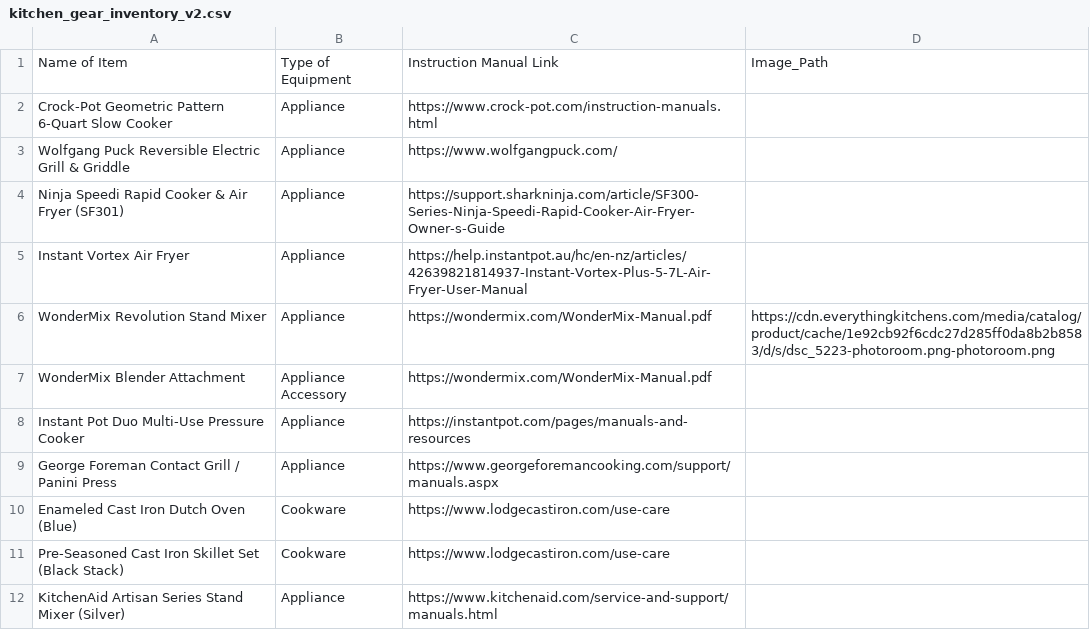
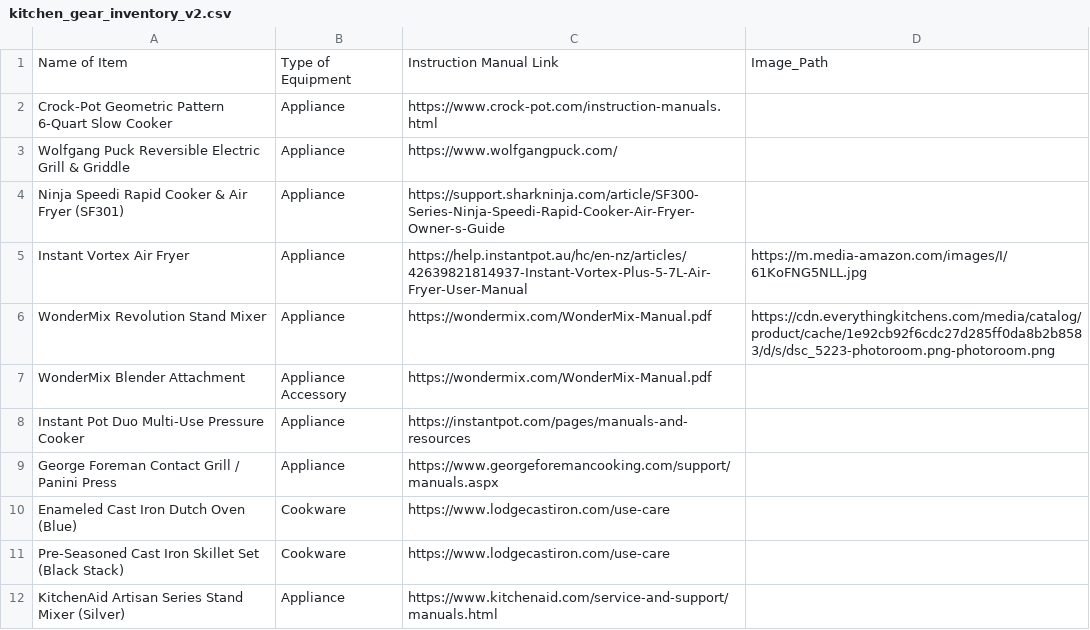
Before and after one commit to ldakoda/home-inventory, a CSV file: kitchen_gear_inventory_v2.csv, drawn as a sheet.

Commit message:
Edit item 'Instant Vortex Air Fryer'

```diff
--- a/kitchen_gear_inventory_v2.csv
+++ b/kitchen_gear_inventory_v2.csv
@@ -4,3 +4,3 @@ Wolfgang Puck Reversible Electric Grill & Griddle,Appliance,https://www.wolfgang
 Ninja Speedi Rapid Cooker & Air Fryer (SF301),Appliance,https://support.sharkninja.com/article/SF300-Series-Ninja-Speedi-Rapid-Cooker-Air-Fryer-Owner-s-Guide,
-Instant Vortex Air Fryer,Appliance,https://help.instantpot.au/hc/en-nz/articles/42639821814937-Instant-Vortex-Plus-5-7L-Air-Fryer-User-Manual,
+Instant Vortex Air Fryer,Appliance,https://help.instantpot.au/hc/en-nz/articles/42639821814937-Instant-Vortex-Plus-5-7L-Air-Fryer-User-Manual,https://m.media-amazon.com/images/I/61KoFNG5NLL.jpg
 WonderMix Revolution Stand Mixer,Appliance,https://wondermix.com/WonderMix-Manual.pdf,https://cdn.everythingkitchens.com/media/catalog/product/cache/1e92cb92f6cdc27d285ff0da8b2b8583/d/s/dsc_5223-photoroom.png-photoroom.png
```
